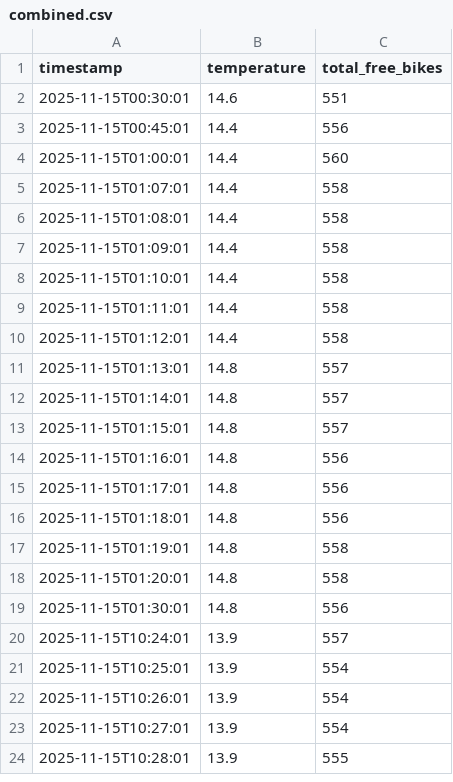
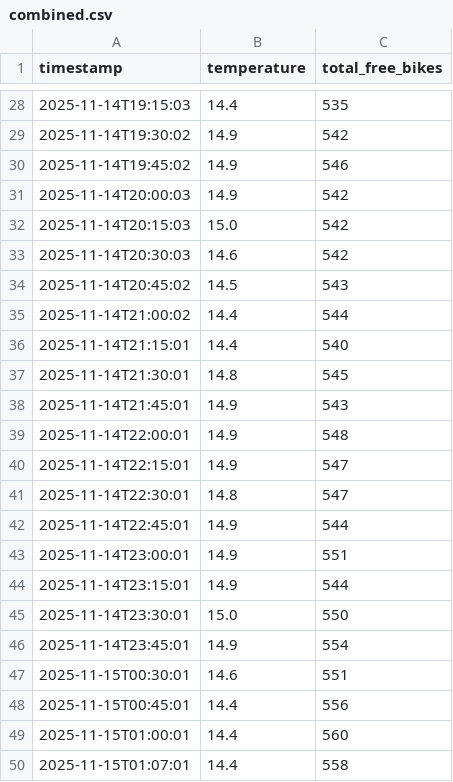
Before and after one commit to LarsGeirnaert/hogenttin-linux-2526-LarsGeirnaert, a CSV file: transformed_data/combined.csv, drawn as a sheet; only a part is shown, gaps mark what is left out; the shorter side is filled out with more unchanged rows; the diff covers the shown part only; the diff names each change by its address in the sheet, - before the commit and + after, or states it on an @@ line.

```diff
--- a/transformed_data/combined.csv
+++ b/transformed_data/combined.csv
+row 28: 2025-11-14T19:15:03 | 14.4 | 535
+row 29: 2025-11-14T19:30:02 | 14.9 | 542
+row 30: 2025-11-14T19:45:02 | 14.9 | 546
+row 31: 2025-11-14T20:00:03 | 14.9 | 542
+row 32: 2025-11-14T20:15:03 | 15.0 | 542
+row 33: 2025-11-14T20:30:03 | 14.6 | 542
+row 34: 2025-11-14T20:45:02 | 14.5 | 543
+row 35: 2025-11-14T21:00:02 | 14.4 | 544
+row 36: 2025-11-14T21:15:01 | 14.4 | 540
+row 37: 2025-11-14T21:30:01 | 14.8 | 545
+row 38: 2025-11-14T21:45:01 | 14.9 | 543
+row 39: 2025-11-14T22:00:01 | 14.9 | 548
+row 40: 2025-11-14T22:15:01 | 14.9 | 547
+row 41: 2025-11-14T22:30:01 | 14.8 | 547
+row 42: 2025-11-14T22:45:01 | 14.9 | 544
+row 43: 2025-11-14T23:00:01 | 14.9 | 551
+row 44: 2025-11-14T23:15:01 | 14.9 | 544
+row 45: 2025-11-14T23:30:01 | 15.0 | 550
+row 46: 2025-11-14T23:45:01 | 14.9 | 554
```
Also changed, not shown: 27 added rows elsewhere in this file, 8 other files.
